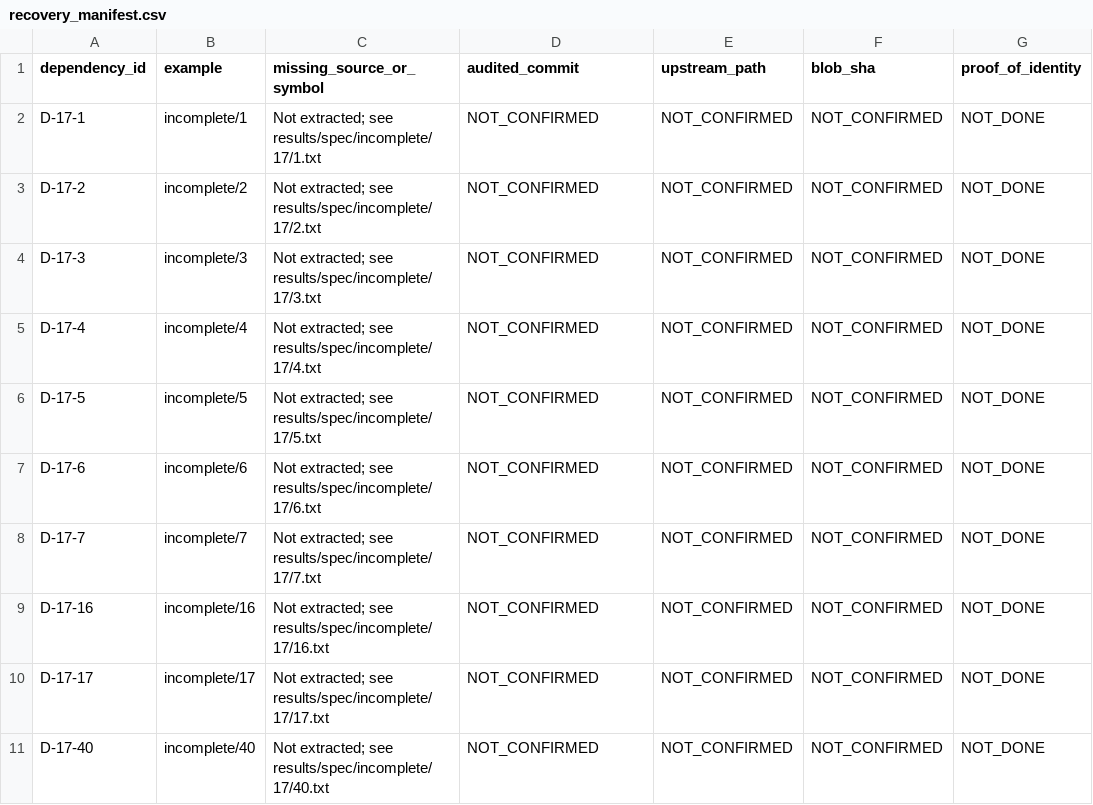
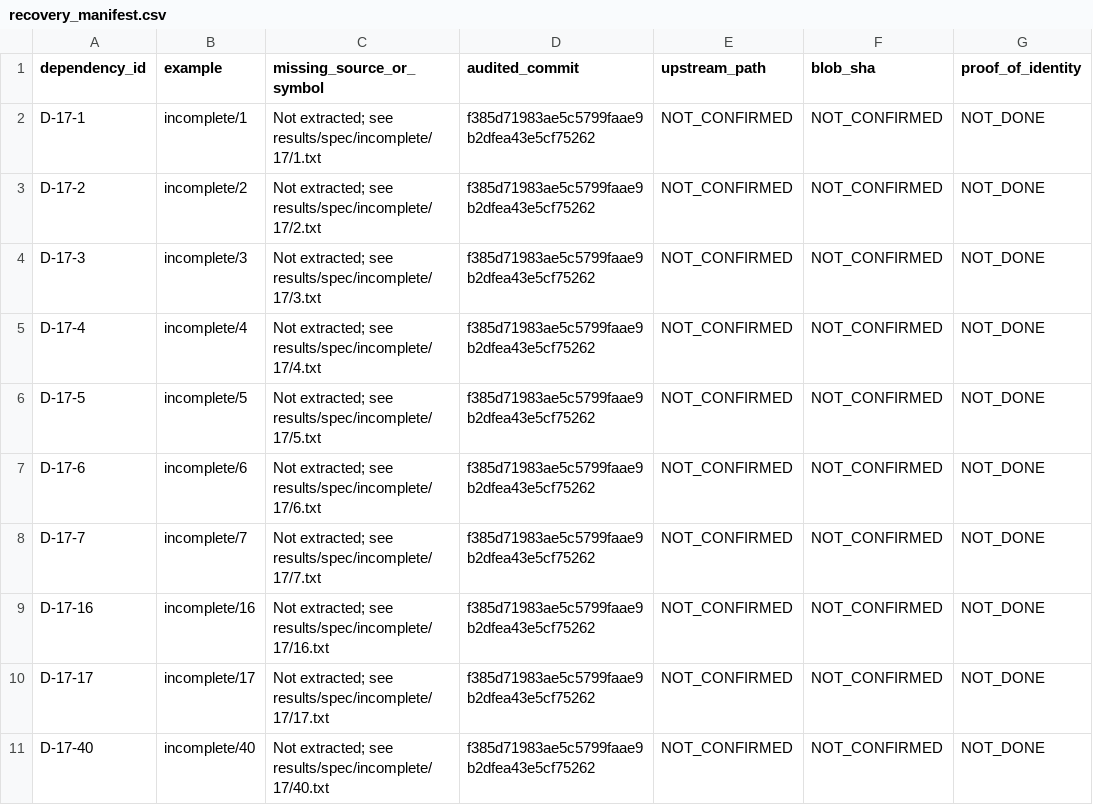
Before and after one commit to matheus-junio-da-silva/Web3Bugs, a CSV file: Web3Bugs-certora/docs/cvl2/research/AGENTE-06/17/recovery_manifest.csv, drawn as a sheet; only a part is shown; the diff names each change by its address in the sheet, - before the commit and + after, or states it on an @@ line.

```diff
--- a/Web3Bugs-certora/docs/cvl2/research/AGENTE-06/17/recovery_manifest.csv
+++ b/Web3Bugs-certora/docs/cvl2/research/AGENTE-06/17/recovery_manifest.csv
-D2:D11 (audited_commit): NOT_CONFIRMED
+D2:D11 (audited_commit): f385d71983ae5c5799faae9b2dfea43e5cf75262
```
Also changed, not shown: Web3Bugs-certora/docs/cvl2/research/AGENTE-06/17/evidence_register.csv, Web3Bugs-certora/docs/cvl2/research/AGENTE-06/17/properties.csv, 2 other files.
